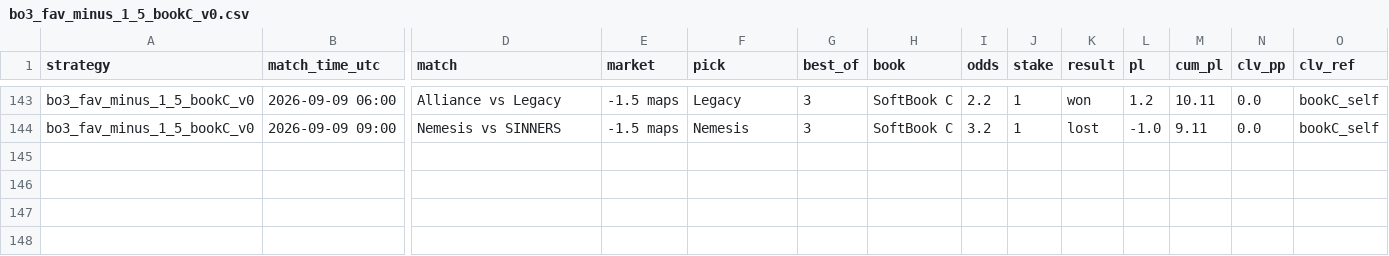
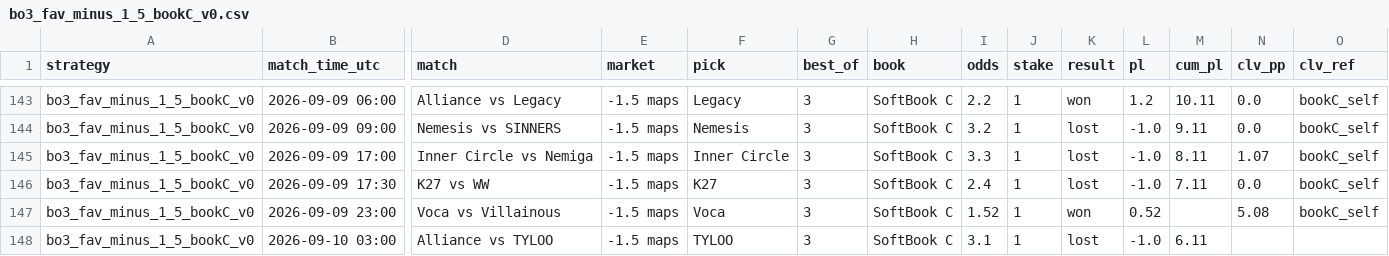
Before and after one commit to hyprcs/cs2hub, a CSV file: strategies/data/bo3_fav_minus_1_5_bookC_v0.csv, drawn as a sheet; only a part is shown, gaps mark what is left out; rows hold the shown columns only; the diff names each change by its address in the sheet, - before the commit and + after, or states it on an @@ line.

```diff
--- a/strategies/data/bo3_fav_minus_1_5_bookC_v0.csv
+++ b/strategies/data/bo3_fav_minus_1_5_bookC_v0.csv
+row 145: bo3_fav_minus_1_5_bookC_v0 | 2026-09-09 17:00 | Inner Circle vs Nemiga | -1.5 maps | Inner Circle | 3 | SoftBook C | 3.3 | 1 | lost | -1.0 | 8.11 | 1.07 | bookC_self
+row 146: bo3_fav_minus_1_5_bookC_v0 | 2026-09-09 17:30 | K27 vs WW | -1.5 maps | K27 | 3 | SoftBook C | 2.4 | 1 | lost | -1.0 | 7.11 | 0.0 | bookC_self
+row 147: bo3_fav_minus_1_5_bookC_v0 | 2026-09-09 23:00 | Voca vs Villainous | -1.5 maps | Voca | 3 | SoftBook C | 1.52 | 1 | won | 0.52 |  | 5.08 | bookC_self
+row 148: bo3_fav_minus_1_5_bookC_v0 | 2026-09-10 03:00 | Alliance vs TYLOO | -1.5 maps | TYLOO | 3 | SoftBook C | 3.1 | 1 | lost | -1.0 | 6.11
```
Also changed, not shown: strategies/data/all.csv, strategies/data/bo3_dog_plus_1_5_bookC_v0.csv, 10 other files.
